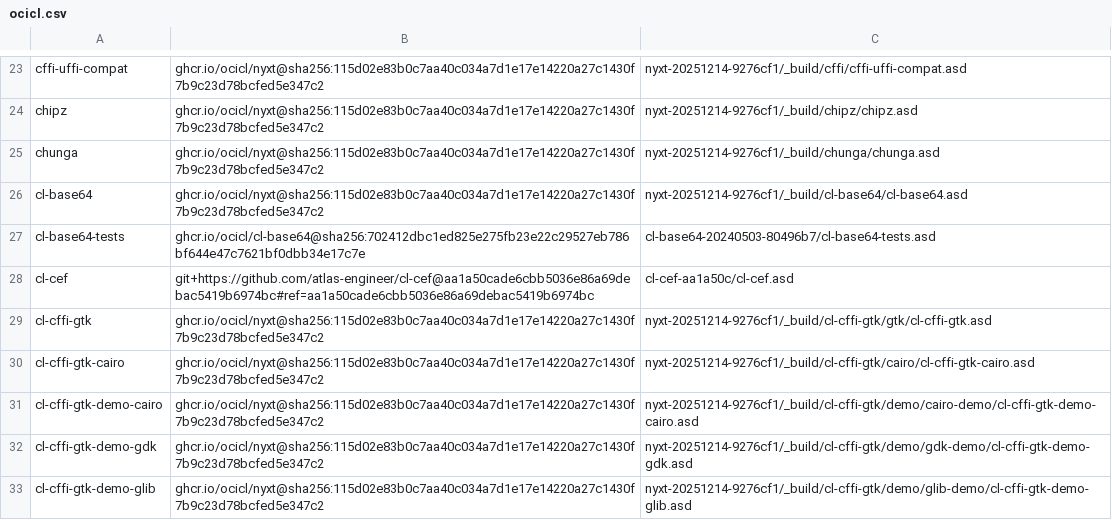
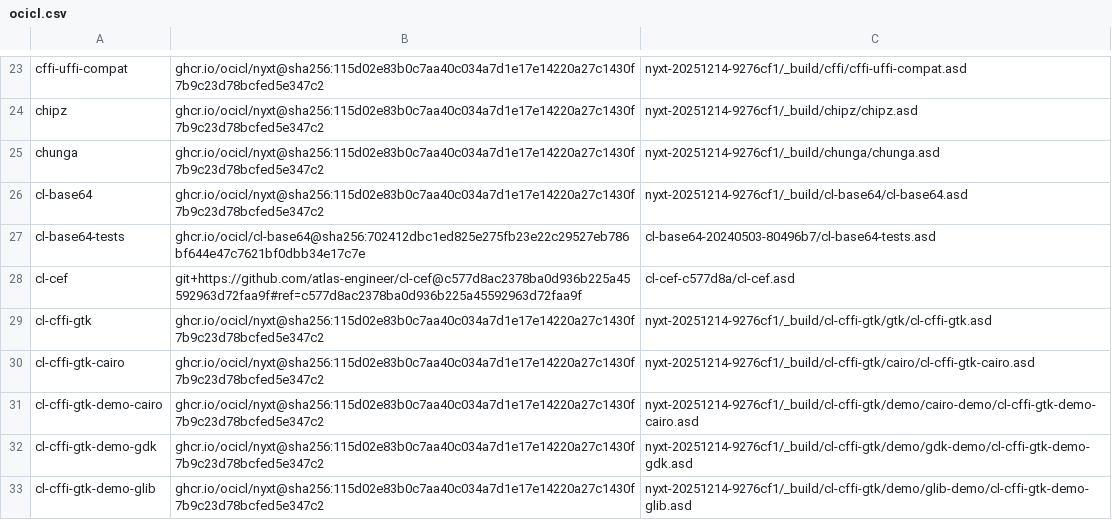
Before and after one commit to atlas-engineer/nyxt, a CSV file: ocicl.csv, drawn as a sheet; only a part is shown, gaps mark what is left out.

```diff
--- a/ocicl.csv
+++ b/ocicl.csv
@@ -27,3 +27,3 @@ cl-base64, ghcr.io/ocicl/nyxt@sha256:115d02e83b0c7aa40c034a7d1e17e14220a27c1430f
 cl-base64-tests, ghcr.io/ocicl/cl-base64@sha256:702412dbc1ed825e275fb23e22c29527eb786bf644e47c7621bf0dbb34e17c7e, cl-base64-20240503-80496b7/cl-base64-tests.asd
-cl-cef, git+https://github.com/atlas-engineer/cl-cef@aa1a50cade6cbb5036e86a69debac5419b6974bc#ref=aa1a50cade6cbb5036e86a69debac5419b6974bc, cl-cef-aa1a50c/cl-cef.asd
+cl-cef, git+https://github.com/atlas-engineer/cl-cef@c577d8ac2378ba0d936b225a45592963d72faa9f#ref=c577d8ac2378ba0d936b225a45592963d72faa9f, cl-cef-c577d8a/cl-cef.asd
 cl-cffi-gtk, ghcr.io/ocicl/nyxt@sha256:115d02e83b0c7aa40c034a7d1e17e14220a27c1430f7b9c23d78bcfed5e347c2, nyxt-20251214-9276cf1/_build/cl-cffi-gtk/gtk/cl-cffi-gtk.asd
```
Also changed, not shown: 1 other file.
